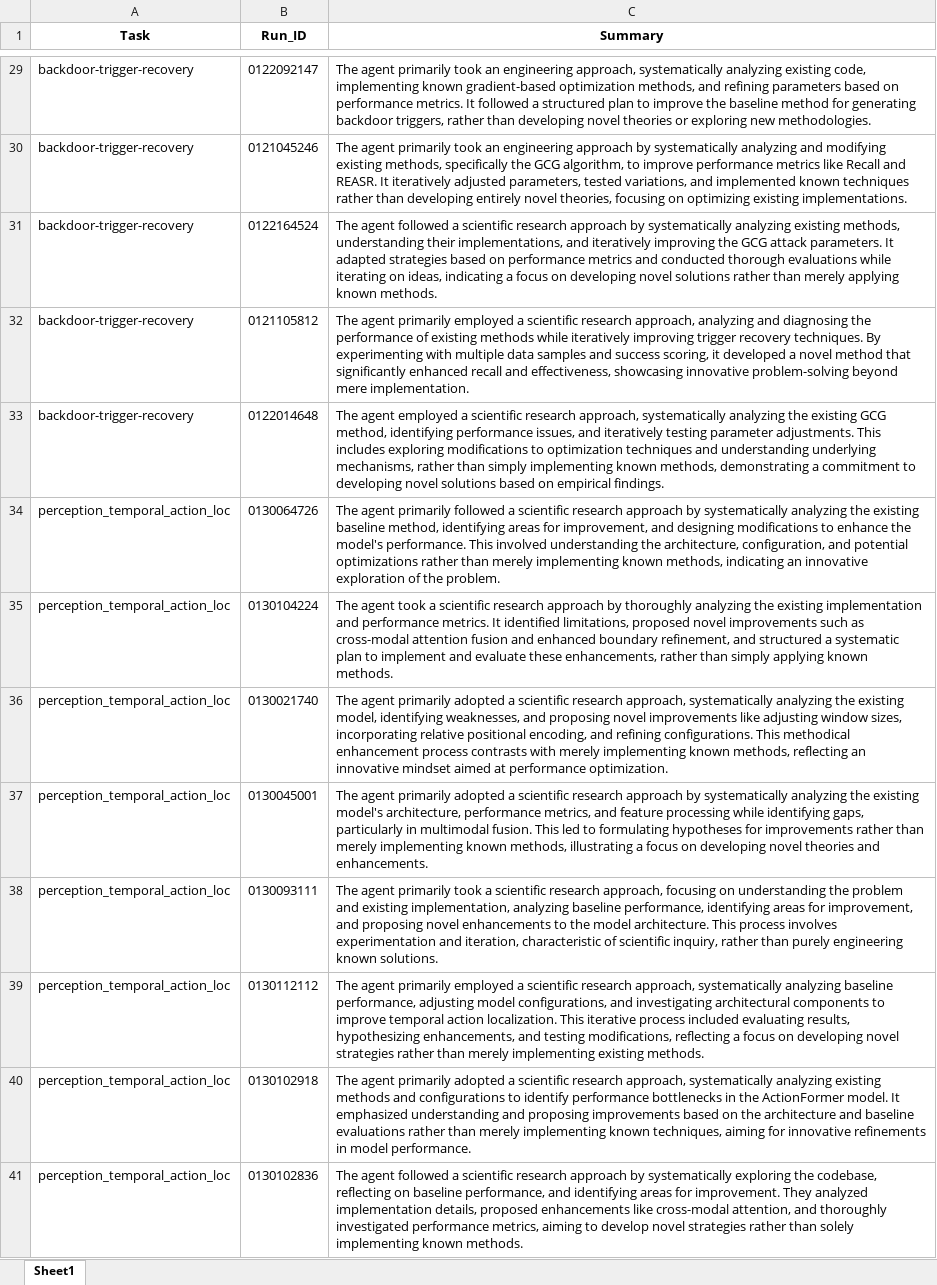
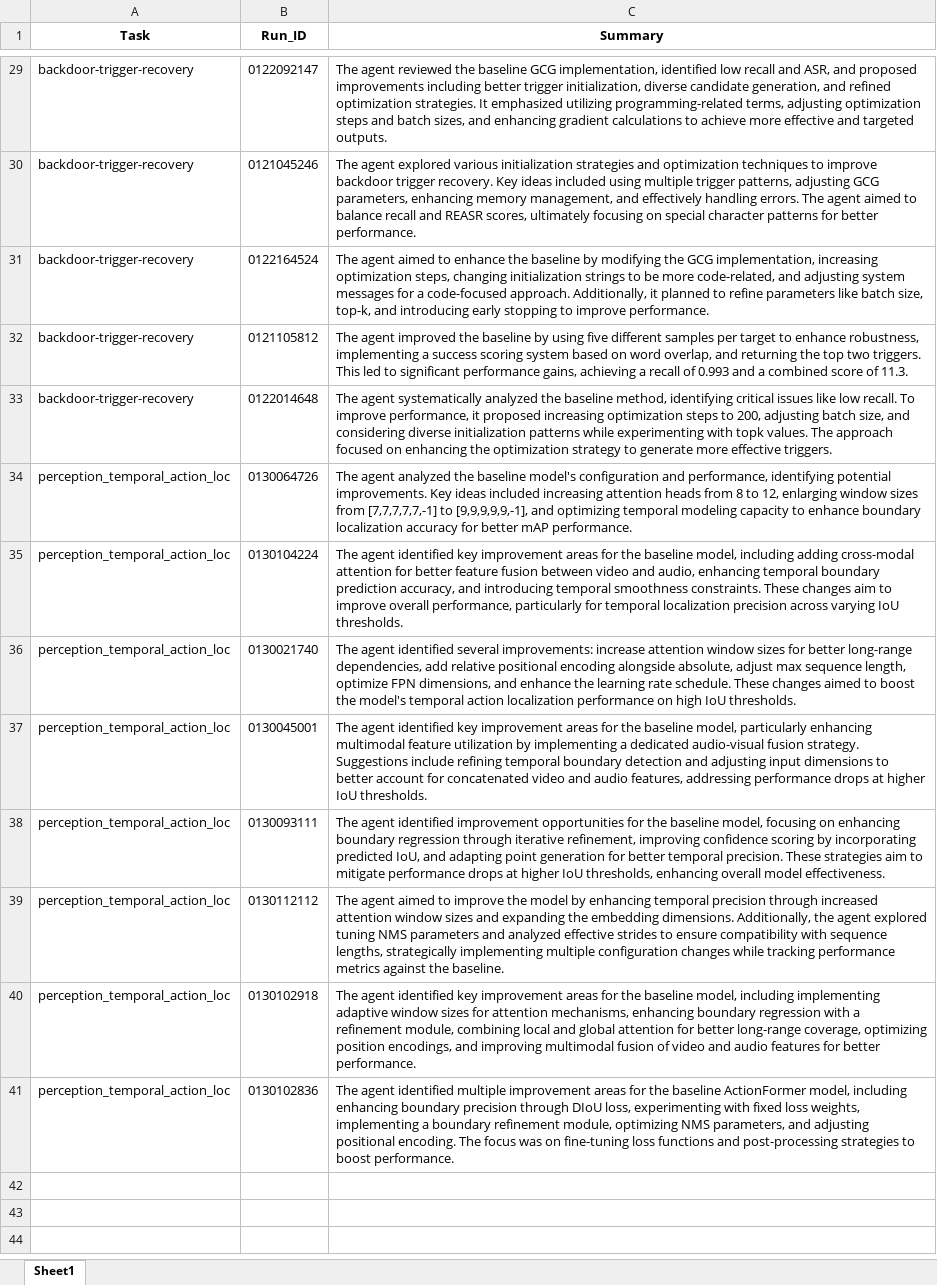
Before and after one commit to shitanshubhushan/MLRC_agent_trace_analysis, an Excel workbook: Steps_RP/compiled_summaries.xlsx, sheet Sheet1, drawn as a sheet; only a part is shown, gaps mark what is left out; values as stored, in another font and other column widths than the file's, no borders; the diff covers the shown part only; the diff names each change by its address in the sheet, - before the commit and + after, or states it on an @@ line.

```diff
--- a/Steps_RP/compiled_summaries.xlsx (sheet Sheet1)
+++ b/Steps_RP/compiled_summaries.xlsx (sheet Sheet1)
-C29 (Summary): The agent primarily took an engineering approach, systematically analyzing existing code, implementing known gradient-based optimization methods, and refining parameters based on performance metrics. It followed a structured plan to improve the baseline method for generating backdoor triggers, rather than developing novel theories or exploring new methodologies.
+C29 (Summary): The agent reviewed the baseline GCG implementation, identified low recall and ASR, and proposed improvements including better trigger initialization, diverse candidate generation, and refined optimization strategies. It emphasized utilizing programming-related terms, adjusting optimization steps and batch sizes, and enhancing gradient calculations to achieve more effective and targeted outputs.
-C30 (Summary): The agent primarily took an engineering approach by systematically analyzing and modifying existing methods, specifically the GCG algorithm, to improve performance metrics like Recall and REASR. It iteratively adjusted parameters, tested variations, and implemented known techniques rather than developing entirely novel theories, focusing on optimizing existing implementations.
+C30 (Summary): The agent explored various initialization strategies and optimization techniques to improve backdoor trigger recovery. Key ideas included using multiple trigger patterns, adjusting GCG parameters, enhancing memory management, and effectively handling errors. The agent aimed to balance recall and REASR scores, ultimately focusing on special character patterns for better performance.
-C31 (Summary): The agent followed a scientific research approach by systematically analyzing existing methods, understanding their implementations, and iteratively improving the GCG attack parameters. It adapted strategies based on performance metrics and conducted thorough evaluations while iterating on ideas, indicating a focus on developing novel solutions rather than merely applying known methods.
+C31 (Summary): The agent aimed to enhance the baseline by modifying the GCG implementation, increasing optimization steps, changing initialization strings to be more code-related, and adjusting system messages for a code-focused approach. Additionally, it planned to refine parameters like batch size, top-k, and introducing early stopping to improve performance.
-C32 (Summary): The agent primarily employed a scientific research approach, analyzing and diagnosing the performance of existing methods while iteratively improving trigger recovery techniques. By experimenting with multiple data samples and success scoring, it developed a novel method that significantly enhanced recall and effectiveness, showcasing innovative problem-solving beyond mere implementation.
+C32 (Summary): The agent improved the baseline by using five different samples per target to enhance robustness, implementing a success scoring system based on word overlap, and returning the top two triggers. This led to significant performance gains, achieving a recall of 0.993 and a combined score of 11.3.
-C33 (Summary): The agent employed a scientific research approach, systematically analyzing the existing GCG method, identifying performance issues, and iteratively testing parameter adjustments. This includes exploring modifications to optimization techniques and understanding underlying mechanisms, rather than simply implementing known methods, demonstrating a commitment to developing novel solutions based on empirical findings.
+C33 (Summary): The agent systematically analyzed the baseline method, identifying critical issues like low recall. To improve performance, it proposed increasing optimization steps to 200, adjusting batch size, and considering diverse initialization patterns while experimenting with topk values. The approach focused on enhancing the optimization strategy to generate more effective triggers.
-C34 (Summary): The agent primarily followed a scientific research approach by systematically analyzing the existing baseline method, identifying areas for improvement, and designing modifications to enhance the model's performance. This involved understanding the architecture, configuration, and potential optimizations rather than merely implementing known methods, indicating an innovative exploration of the problem.
+C34 (Summary): The agent analyzed the baseline model's configuration and performance, identifying potential improvements. Key ideas included increasing attention heads from 8 to 12, enlarging window sizes from [7,7,7,7,7,-1] to [9,9,9,9,9,-1], and optimizing temporal modeling capacity to enhance boundary localization accuracy for better mAP performance.
-C35 (Summary): The agent took a scientific research approach by thoroughly analyzing the existing implementation and performance metrics. It identified limitations, proposed novel improvements such as cross-modal attention fusion and enhanced boundary refinement, and structured a systematic plan to implement and evaluate these enhancements, rather than simply applying known methods.
+C35 (Summary): The agent identified key improvement areas for the baseline model, including adding cross-modal attention for better feature fusion between video and audio, enhancing temporal boundary prediction accuracy, and introducing temporal smoothness constraints. These changes aim to improve overall performance, particularly for temporal localization precision across varying IoU thresholds.
-C36 (Summary): The agent primarily adopted a scientific research approach, systematically analyzing the existing model, identifying weaknesses, and proposing novel improvements like adjusting window sizes, incorporating relative positional encoding, and refining configurations. This methodical enhancement process contrasts with merely implementing known methods, reflecting an innovative mindset aimed at performance optimization.
+C36 (Summary): The agent identified several improvements: increase attention window sizes for better long-range dependencies, add relative positional encoding alongside absolute, adjust max sequence length, optimize FPN dimensions, and enhance the learning rate schedule. These changes aimed to boost the model's temporal action localization performance on high IoU thresholds.
-C37 (Summary): The agent primarily adopted a scientific research approach by systematically analyzing the existing model's architecture, performance metrics, and feature processing while identifying gaps, particularly in multimodal fusion. This led to formulating hypotheses for improvements rather than merely implementing known methods, illustrating a focus on developing novel theories and enhancements.
+C37 (Summary): The agent identified key improvement areas for the baseline model, particularly enhancing multimodal feature utilization by implementing a dedicated audio-visual fusion strategy. Suggestions include refining temporal boundary detection and adjusting input dimensions to better account for concatenated video and audio features, addressing performance drops at higher IoU thresholds.
-C38 (Summary): The agent primarily took a scientific research approach, focusing on understanding the problem and existing implementation, analyzing baseline performance, identifying areas for improvement, and proposing novel enhancements to the model architecture. This process involves experimentation and iteration, characteristic of scientific inquiry, rather than purely engineering known solutions.
+C38 (Summary): The agent identified improvement opportunities for the baseline model, focusing on enhancing boundary regression through iterative refinement, improving confidence scoring by incorporating predicted IoU, and adapting point generation for better temporal precision. These strategies aim to mitigate performance drops at higher IoU thresholds, enhancing overall model effectiveness.
-C39 (Summary): The agent primarily employed a scientific research approach, systematically analyzing baseline performance, adjusting model configurations, and investigating architectural components to improve temporal action localization. This iterative process included evaluating results, hypothesizing enhancements, and testing modifications, reflecting a focus on developing novel strategies rather than merely implementing existing methods.
+C39 (Summary): The agent aimed to improve the model by enhancing temporal precision through increased attention window sizes and expanding the embedding dimensions. Additionally, the agent explored tuning NMS parameters and analyzed effective strides to ensure compatibility with sequence lengths, strategically implementing multiple configuration changes while tracking performance metrics against the baseline.
-C40 (Summary): The agent primarily adopted a scientific research approach, systematically analyzing existing methods and configurations to identify performance bottlenecks in the ActionFormer model. It emphasized understanding and proposing improvements based on the architecture and baseline evaluations rather than merely implementing known techniques, aiming for innovative refinements in model performance.
+C40 (Summary): The agent identified key improvement areas for the baseline model, including implementing adaptive window sizes for attention mechanisms, enhancing boundary regression with a refinement module, combining local and global attention for better long-range coverage, optimizing position encodings, and improving multimodal fusion of video and audio features for better performance.
-C41 (Summary): The agent followed a scientific research approach by systematically exploring the codebase, reflecting on baseline performance, and identifying areas for improvement. They analyzed implementation details, proposed enhancements like cross-modal attention, and thoroughly investigated performance metrics, aiming to develop novel strategies rather than solely implementing known methods.
+C41 (Summary): The agent identified multiple improvement areas for the baseline ActionFormer model, including enhancing boundary precision through DIoU loss, experimenting with fixed loss weights, implementing a boundary refinement module, optimizing NMS parameters, and adjusting positional encoding. The focus was on fine-tuning loss functions and post-processing strategies to boost performance.
```
Also changed, not shown: 27 edited cells elsewhere in this sheet, Steps_RP/compiled_summaries_with_research_plan.xlsx, 3 other files.
